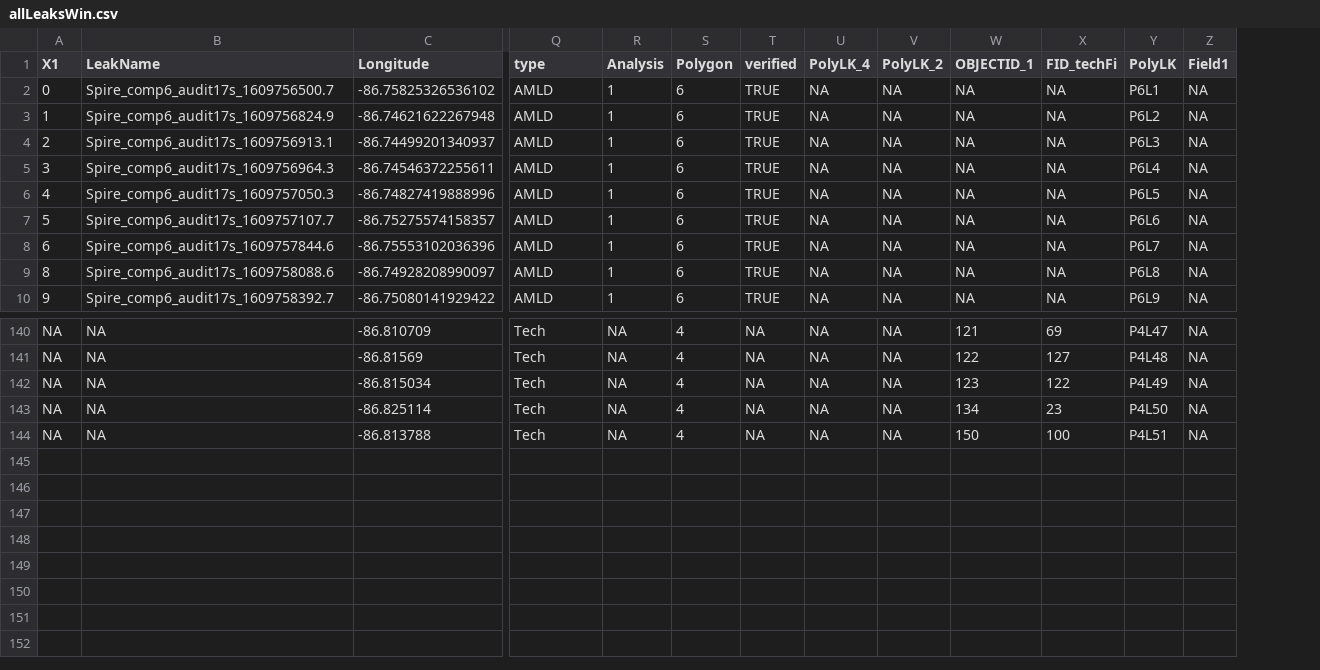
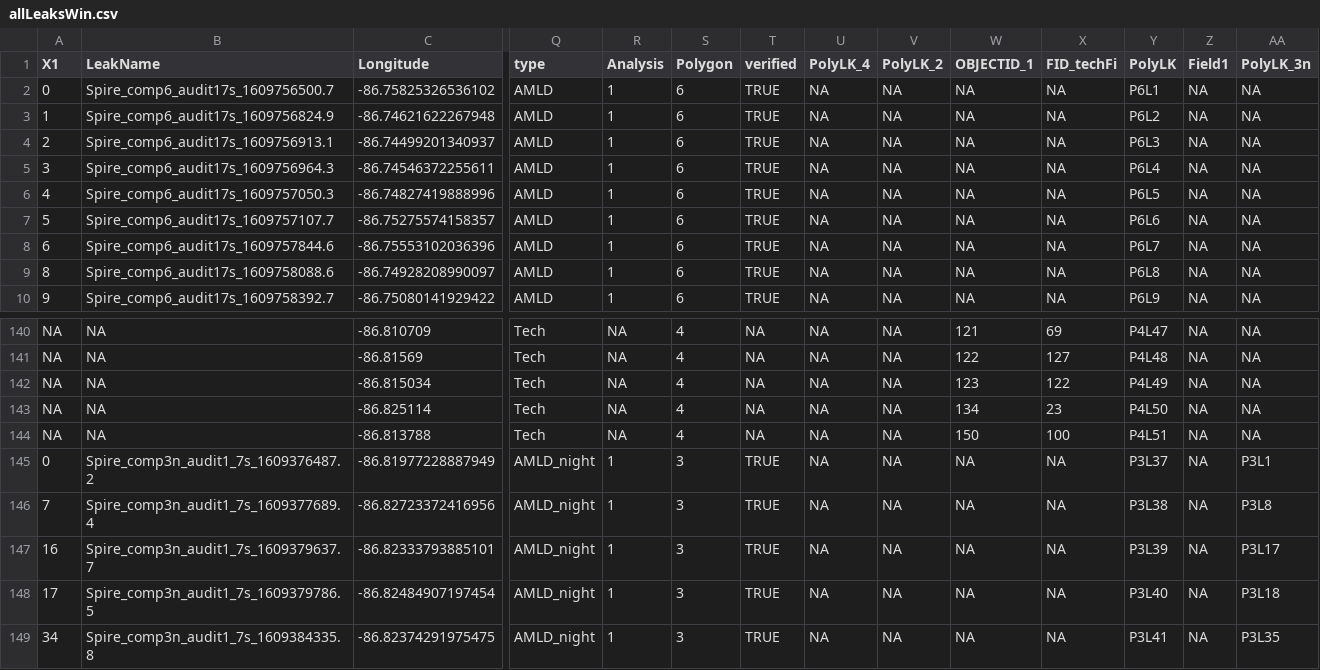
Before and after one commit to elimywilliams/spire_audits, a CSV file: allLeaksWin.csv, drawn as a sheet; only a part is shown, gaps mark what is left out; rows hold the shown columns only; the diff names each change by its address in the sheet, - before the commit and + after, or states it on an @@ line.

```diff
--- a/allLeaksWin.csv
+++ b/allLeaksWin.csv
+column AA (PolyLK_3n), rows 2-10: all NA; rows 140-144: all NA
+row 145: 0 | Spire_comp3n_audit1_7s_1609376487.2 | -86.81977228887949 | AMLD_night | 1 | 3 | TRUE | NA | NA | NA | NA | P3L37 | NA | P3L1
+row 146: 7 | Spire_comp3n_audit1_7s_1609377689.4 | -86.82723372416956 | AMLD_night | 1 | 3 | TRUE | NA | NA | NA | NA | P3L38 | NA | P3L8
+row 147: 16 | Spire_comp3n_audit1_7s_1609379637.7 | -86.82333793885101 | AMLD_night | 1 | 3 | TRUE | NA | NA | NA | NA | P3L39 | NA | P3L17
+row 148: 17 | Spire_comp3n_audit1_7s_1609379786.5 | -86.82484907197454 | AMLD_night | 1 | 3 | TRUE | NA | NA | NA | NA | P3L40 | NA | P3L18
+row 149: 34 | Spire_comp3n_audit1_7s_1609384335.8 | -86.82374291975475 | AMLD_night | 1 | 3 | TRUE | NA | NA | NA | NA | P3L41 | NA | P3L35
```
Also changed, not shown: 1 other file.
